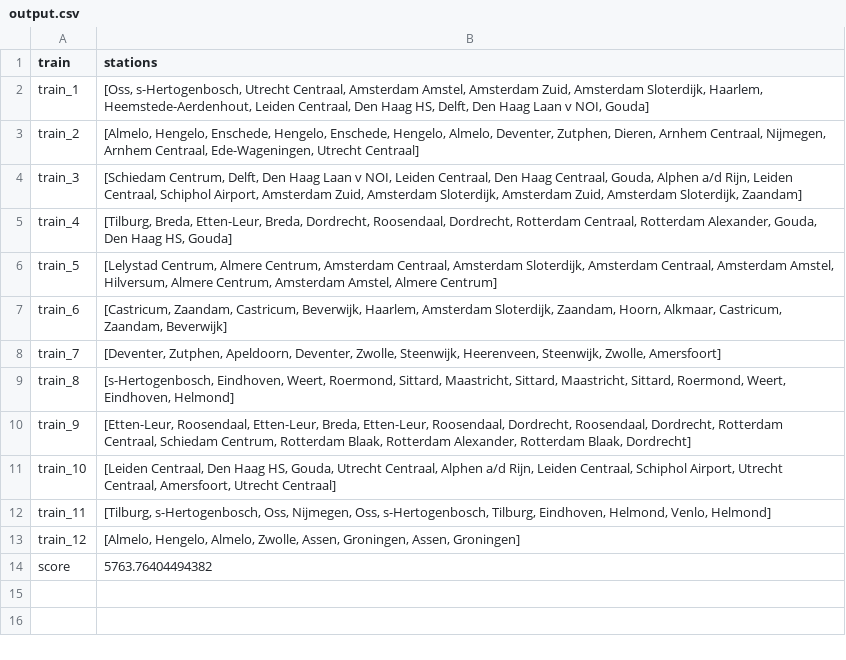
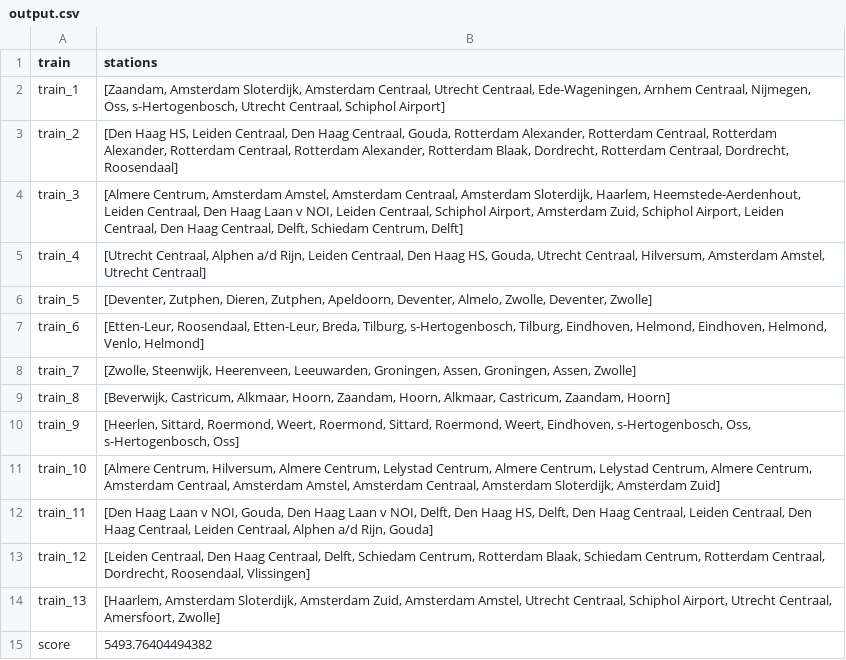
Before and after one commit to nadiavdleer/prograil, a CSV file: output.csv, drawn as a sheet.

```diff
--- a/output.csv
+++ b/output.csv
@@ -1,14 +1,15 @@
 train,stations
-train_1,"[Oss, s-Hertogenbosch, Utrecht Centraal, Amsterdam Amstel, Amsterdam Zuid, Amsterdam Sloterdijk, Haarlem, Heemstede-Aerdenhout, Leiden Centraal, Den Haag HS, Delft, Den Haag Laan v NOI, Gouda]"
-train_2,"[Almelo, Hengelo, Enschede, Hengelo, Enschede, Hengelo, Almelo, Deventer, Zutphen, Dieren, Arnhem Centraal, Nijmegen, Arnhem Centraal, Ede-Wageningen, Utrecht Centraal]"
-train_3,"[Schiedam Centrum, Delft, Den Haag Laan v NOI, Leiden Centraal, Den Haag Centraal, Gouda, Alphen a/d Rijn, Leiden Centraal, Schiphol Airport, Amsterdam Zuid, Amsterdam Sloterdijk, Amsterdam Zuid, Amsterdam Sloterdijk, Zaandam]"
-train_4,"[Tilburg, Breda, Etten-Leur, Breda, Dordrecht, Roosendaal, Dordrecht, Rotterdam Centraal, Rotterdam Alexander, Gouda, Den Haag HS, Gouda]"
-train_5,"[Lelystad Centrum, Almere Centrum, Amsterdam Centraal, Amsterdam Sloterdijk, Amsterdam Centraal, Amsterdam Amstel, Hilversum, Almere Centrum, Amsterdam Amstel, Almere Centrum]"
-train_6,"[Castricum, Zaandam, Castricum, Beverwijk, Haarlem, Amsterdam Sloterdijk, Zaandam, Hoorn, Alkmaar, Castricum, Zaandam, Beverwijk]"
-train_7,"[Deventer, Zutphen, Apeldoorn, Deventer, Zwolle, Steenwijk, Heerenveen, Steenwijk, Zwolle, Amersfoort]"
-train_8,"[s-Hertogenbosch, Eindhoven, Weert, Roermond, Sittard, Maastricht, Sittard, Maastricht, Sittard, Roermond, Weert, Eindhoven, Helmond]"
-train_9,"[Etten-Leur, Roosendaal, Etten-Leur, Breda, Etten-Leur, Roosendaal, Dordrecht, Roosendaal, Dordrecht, Rotterdam Centraal, Schiedam Centrum, Rotterdam Blaak, Rotterdam Alexander, Rotterdam Blaak, Dordrecht]"
-train_10,"[Leiden Centraal, Den Haag HS, Gouda, Utrecht Centraal, Alphen a/d Rijn, Leiden Centraal, Schiphol Airport, Utrecht Centraal, Amersfoort, Utrecht Centraal]"
-train_11,"[Tilburg, s-Hertogenbosch, Oss, Nijmegen, Oss, s-Hertogenbosch, Tilburg, Eindhoven, Helmond, Venlo, Helmond]"
-train_12,"[Almelo, Hengelo, Almelo, Zwolle, Assen, Groningen, Assen, Groningen]"
-score,5763.76404494382
+train_1,"[Zaandam, Amsterdam Sloterdijk, Amsterdam Centraal, Utrecht Centraal, Ede-Wageningen, Arnhem Centraal, Nijmegen, Oss, s-Hertogenbosch, Utrecht Centraal, Schiphol Airport]"
+train_2,"[Den Haag HS, Leiden Centraal, Den Haag Centraal, Gouda, Rotterdam Alexander, Rotterdam Centraal, Rotterdam Alexander, Rotterdam Centraal, Rotterdam Alexander, Rotterdam Blaak, Dordrecht, Rotterdam Centraal, Dordrecht, Roosendaal]"
+train_3,"[Almere Centrum, Amsterdam Amstel, Amsterdam Centraal, Amsterdam Sloterdijk, Haarlem, Heemstede-Aerdenhout, Leiden Centraal, Den Haag Laan v NOI, Leiden Centraal, Schiphol Airport, Amsterdam Zuid, Schiphol Airport, Leiden Centraal, Den Haag Centraal, Delft, Schiedam Centrum, Delft]"
+train_4,"[Utrecht Centraal, Alphen a/d Rijn, Leiden Centraal, Den Haag HS, Gouda, Utrecht Centraal, Hilversum, Amsterdam Amstel, Utrecht Centraal]"
+train_5,"[Deventer, Zutphen, Dieren, Zutphen, Apeldoorn, Deventer, Almelo, Zwolle, Deventer, Zwolle]"
+train_6,"[Etten-Leur, Roosendaal, Etten-Leur, Breda, Tilburg, s-Hertogenbosch, Tilburg, Eindhoven, Helmond, Eindhoven, Helmond, Venlo, Helmond]"
+train_7,"[Zwolle, Steenwijk, Heerenveen, Leeuwarden, Groningen, Assen, Groningen, Assen, Zwolle]"
+train_8,"[Beverwijk, Castricum, Alkmaar, Hoorn, Zaandam, Hoorn, Alkmaar, Castricum, Zaandam, Hoorn]"
+train_9,"[Heerlen, Sittard, Roermond, Weert, Roermond, Sittard, Roermond, Weert, Eindhoven, s-Hertogenbosch, Oss, s-Hertogenbosch, Oss]"
+train_10,"[Almere Centrum, Hilversum, Almere Centrum, Lelystad Centrum, Almere Centrum, Lelystad Centrum, Almere Centrum, Amsterdam Centraal, Amsterdam Amstel, Amsterdam Centraal, Amsterdam Sloterdijk, Amsterdam Zuid]"
+train_11,"[Den Haag Laan v NOI, Gouda, Den Haag Laan v NOI, Delft, Den Haag HS, Delft, Den Haag Centraal, Leiden Centraal, Den Haag Centraal, Leiden Centraal, Alphen a/d Rijn, Gouda]"
+train_12,"[Leiden Centraal, Den Haag Centraal, Delft, Schiedam Centrum, Rotterdam Blaak, Schiedam Centrum, Rotterdam Centraal, Dordrecht, Roosendaal, Vlissingen]"
+train_13,"[Haarlem, Amsterdam Sloterdijk, Amsterdam Zuid, Amsterdam Amstel, Utrecht Centraal, Schiphol Airport, Utrecht Centraal, Amersfoort, Zwolle]"
+score,5493.76404494382
```
Also changed, not shown: 2 other files.
